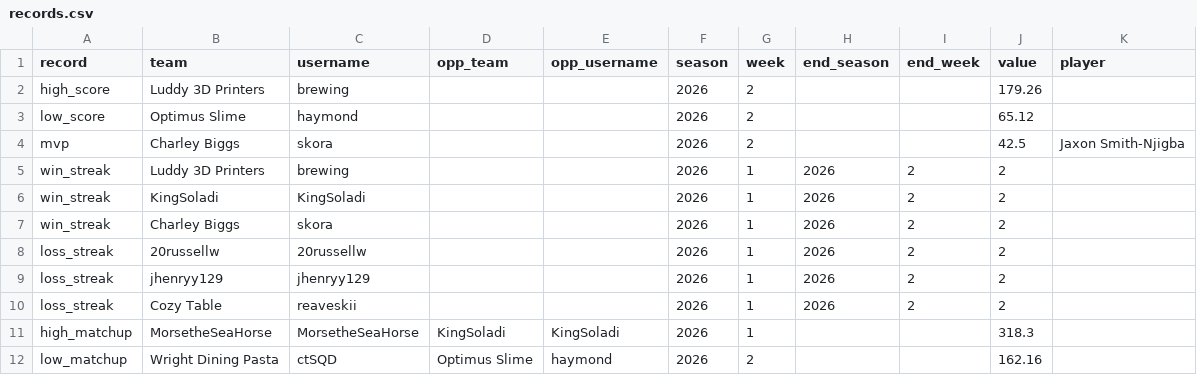
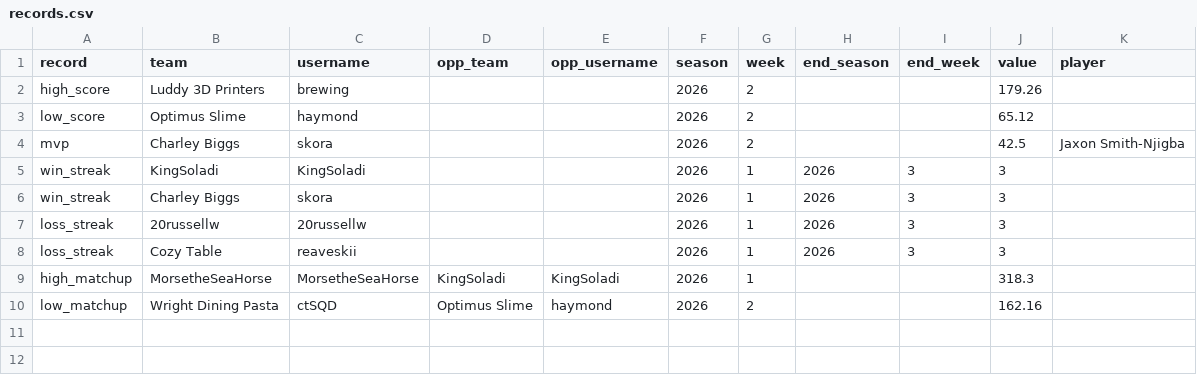
Before and after one commit to le-pantman/dynasty-power-rankings, a CSV file: reports/records.csv, drawn as a sheet.

```diff
--- a/reports/records.csv
+++ b/reports/records.csv
@@ -4,8 +4,6 @@ low_score,Optimus Slime,haymond,,,2026,2,,,65.12,
 mvp,Charley Biggs,skora,,,2026,2,,,42.5,Jaxon Smith-Njigba
-win_streak,Luddy 3D Printers,brewing,,,2026,1,2026,2,2,
-win_streak,KingSoladi,KingSoladi,,,2026,1,2026,2,2,
-win_streak,Charley Biggs,skora,,,2026,1,2026,2,2,
-loss_streak,20russellw,20russellw,,,2026,1,2026,2,2,
-loss_streak,jhenryy129,jhenryy129,,,2026,1,2026,2,2,
-loss_streak,Cozy Table,reaveskii,,,2026,1,2026,2,2,
+win_streak,KingSoladi,KingSoladi,,,2026,1,2026,3,3,
+win_streak,Charley Biggs,skora,,,2026,1,2026,3,3,
+loss_streak,20russellw,20russellw,,,2026,1,2026,3,3,
+loss_streak,Cozy Table,reaveskii,,,2026,1,2026,3,3,
 high_matchup,MorsetheSeaHorse,MorsetheSeaHorse,KingSoladi,KingSoladi,2026,1,,,318.3,
```
Also changed, not shown: 4 other files.
